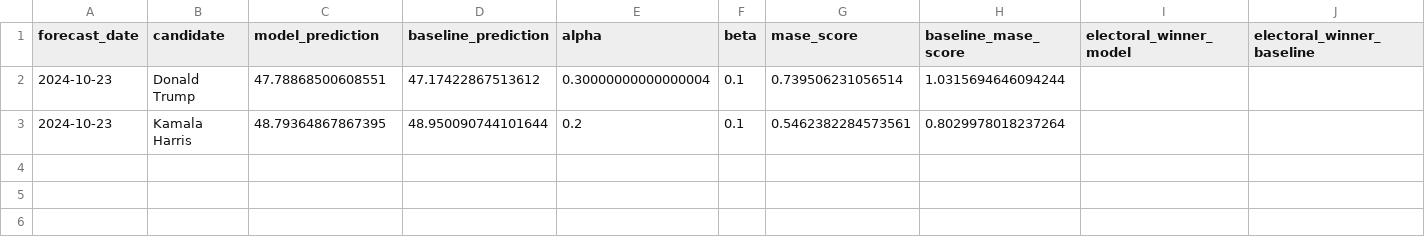
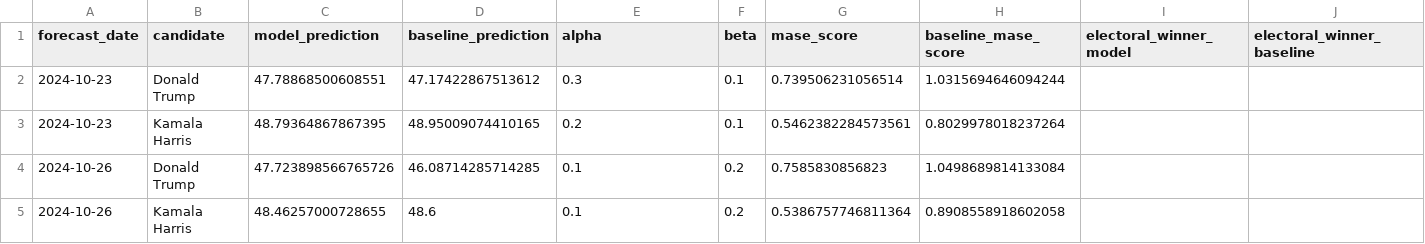
Before and after one commit to wh33les/us-election-forecast-2024, a CSV file: data/forecast_history.csv, drawn as a sheet.

Commit message:
Explicit files for polling averages and historical forecasts.

```diff
--- a/data/forecast_history.csv
+++ b/data/forecast_history.csv
@@ -1,3 +1,5 @@
 forecast_date,candidate,model_prediction,baseline_prediction,alpha,beta,mase_score,baseline_mase_score,electoral_winner_model,electoral_winner_baseline
-2024-10-23,Donald Trump,47.78868500608551,47.17422867513612,0.30000000000000004,0.1,0.739506231056514,1.0315694646094244,,
-2024-10-23,Kamala Harris,48.79364867867395,48.950090744101644,0.2,0.1,0.5462382284573561,0.8029978018237264,,
+2024-10-23,Donald Trump,47.78868500608551,47.17422867513612,0.3,0.1,0.739506231056514,1.0315694646094244,,
+2024-10-23,Kamala Harris,48.79364867867395,48.95009074410165,0.2,0.1,0.5462382284573561,0.8029978018237264,,
+2024-10-26,Donald Trump,47.723898566765726,46.08714285714285,0.1,0.2,0.7585830856823,1.0498689814133084,,
+2024-10-26,Kamala Harris,48.46257000728655,48.6,0.1,0.2,0.5386757746811364,0.8908558918602058,,
```
Also changed, not shown: data/polling_averages_cache.csv, 7 other files.
